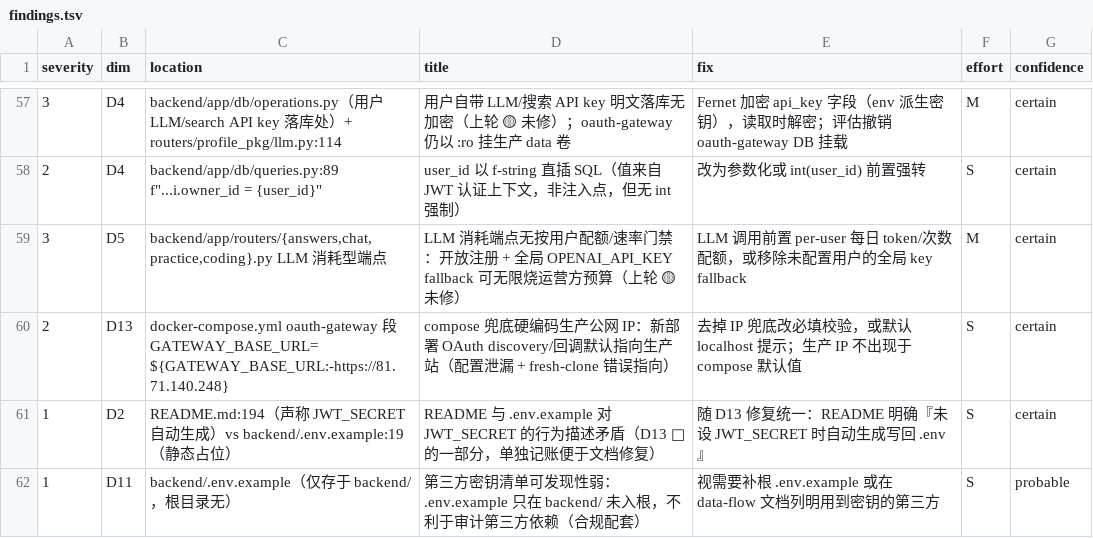
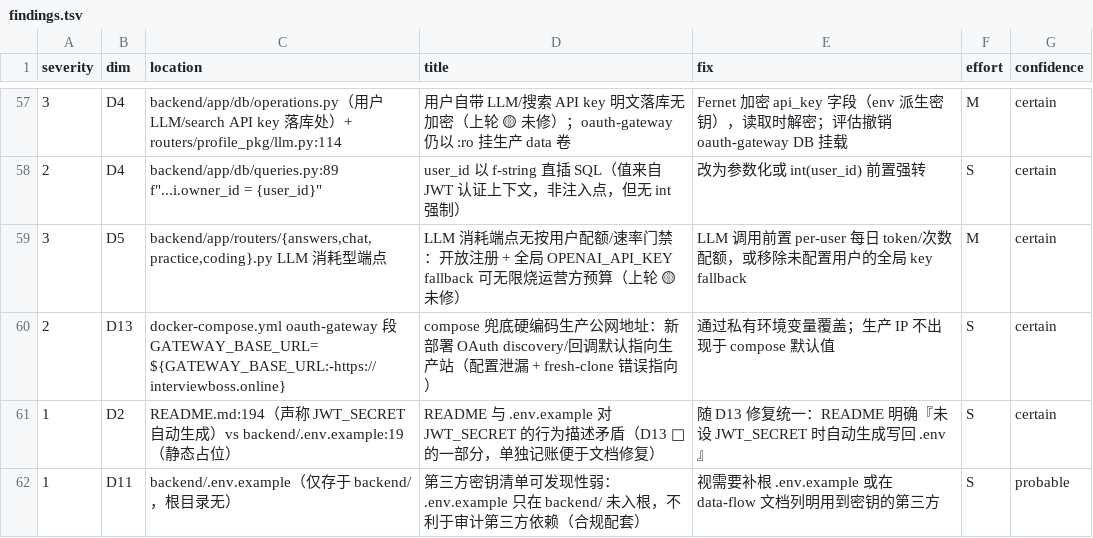
Before and after one commit to Satanstoy/interview-boss, a TSV file: .tech-audit/work/2026-08-13/findings.tsv, drawn as a sheet; only a part is shown, gaps mark what is left out.

```diff
--- a/.tech-audit/work/2026-08-13/findings.tsv
+++ b/.tech-audit/work/2026-08-13/findings.tsv
@@ -59,3 +59,3 @@ severity	dim	location	title	fix	effort	confidence
 3	D5	backend/app/routers/{answers,chat,practice,coding}.py LLM 消耗型端点	LLM 消耗端点无按用户配额/速率门禁：开放注册 + 全局 OPENAI_API_KEY fallback 可无限烧运营方预算（上轮 🟡 未修）	LLM 调用前置 per-user 每日 token/次数配额，或移除未配置用户的全局 key fallback	M	certain
-2	D13	docker-compose.yml oauth-gateway 段 GATEWAY_BASE_URL=${GATEWAY_BASE_URL:-https://81.71.140.248}	compose 兜底硬编码生产公网 IP：新部署 OAuth discovery/回调默认指向生产站（配置泄漏 + fresh-clone 错误指向）	去掉 IP 兜底改必填校验，或默认 localhost 提示；生产 IP 不出现于 compose 默认值	S	certain
+2	D13	docker-compose.yml oauth-gateway 段 GATEWAY_BASE_URL=${GATEWAY_BASE_URL:-https://interviewboss.online}	compose 兜底硬编码生产公网地址：新部署 OAuth discovery/回调默认指向生产站（配置泄漏 + fresh-clone 错误指向）	通过私有环境变量覆盖；生产 IP 不出现于 compose 默认值	S	certain
 1	D2	README.md:194（声称 JWT_SECRET 自动生成）vs backend/.env.example:19（静态占位）	README 与 .env.example 对 JWT_SECRET 的行为描述矛盾（D13 🔴 的一部分，单独记账便于文档修复）	随 D13 修复统一：README 明确『未设 JWT_SECRET 时自动生成写回 .env』	S	certain
```
Also changed, not shown: .tech-audit/work/2026-08-14/findings.tsv, 10 other files.
